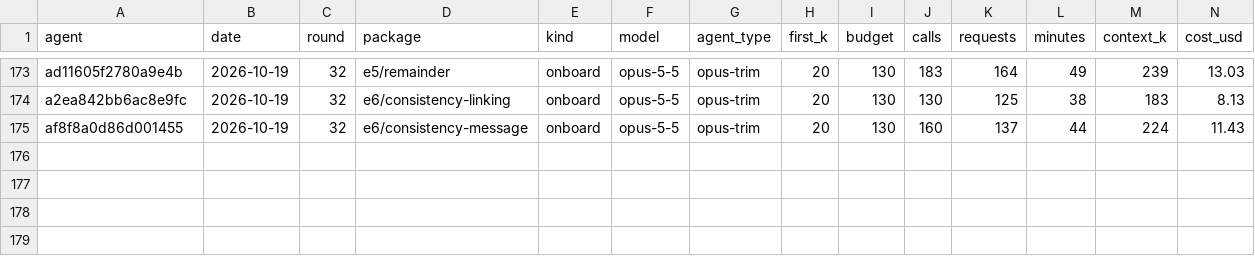
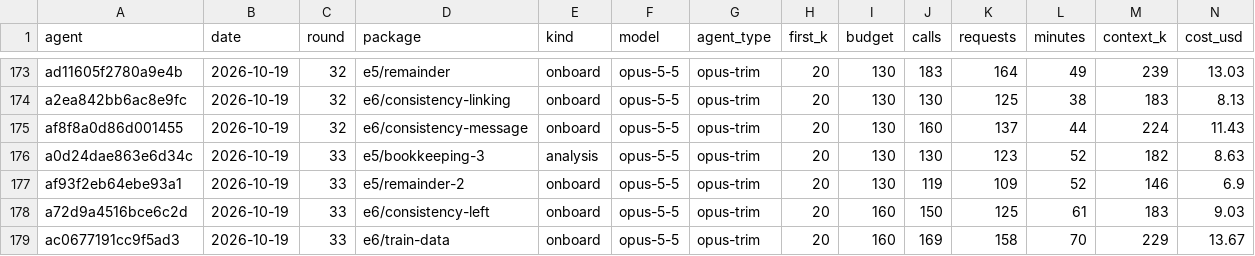
Before and after one commit to milanredele/etcs-dmi, a CSV file: doc/ROUNDS.csv, drawn as a sheet; only a part is shown, gaps mark what is left out; rows hold the shown columns only; the diff names each change by its address in the sheet, - before the commit and + after, or states it on an @@ line.

```diff
--- a/doc/ROUNDS.csv
+++ b/doc/ROUNDS.csv
+row 176: a0d24dae863e6d34c | 2026-10-19 | 33 | e5/bookkeeping-3 | analysis | opus-5-5 | opus-trim | 20 | 130 | 130 | 123 | 52 | 182 | 8.63
+row 177: af93f2eb64ebe93a1 | 2026-10-19 | 33 | e5/remainder-2 | onboard | opus-5-5 | opus-trim | 20 | 130 | 119 | 109 | 52 | 146 | 6.9
+row 178: a72d9a4516bce6c2d | 2026-10-19 | 33 | e6/consistency-left | onboard | opus-5-5 | opus-trim | 20 | 160 | 150 | 125 | 61 | 183 | 9.03
+row 179: ac0677191cc9f5ad3 | 2026-10-19 | 33 | e6/train-data | onboard | opus-5-5 | opus-trim | 20 | 160 | 169 | 158 | 70 | 229 | 13.67
```
Also changed, not shown: 1 other file.
